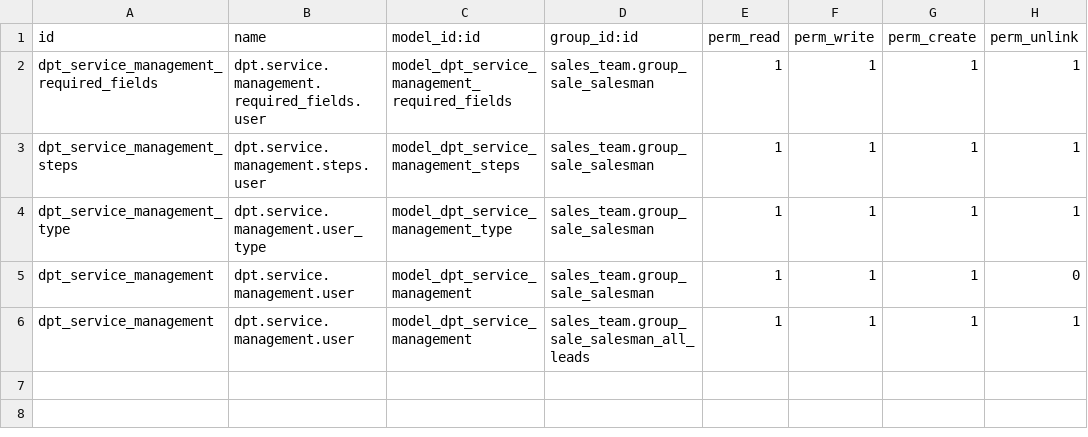
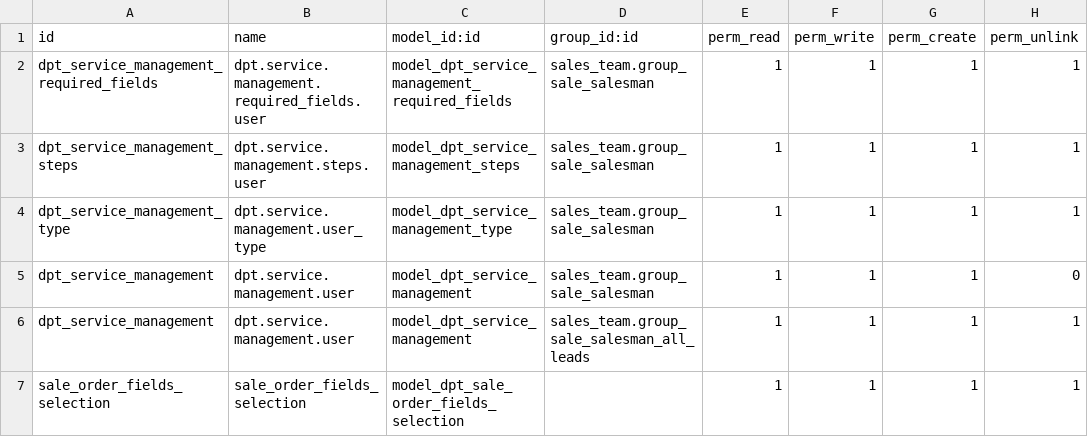
Before and after one commit to cuonglv176/Odoo-DPT, a CSV file: dpt_service_management/security/ir.model.access.csv, drawn as a sheet.

Commit message:
Bổ sung tính giá theo đơn vị sản phẩm dạng selection

```diff
--- a/dpt_service_management/security/ir.model.access.csv
+++ b/dpt_service_management/security/ir.model.access.csv
@@ -6 +6,2 @@ dpt_service_management,dpt.service.management.user,model_dpt_service_management,
 dpt_service_management,dpt.service.management.user,model_dpt_service_management,sales_team.group_sale_salesman_all_leads,1,1,1,1
+sale_order_fields_selection,sale_order_fields_selection,model_dpt_sale_order_fields_selection,,1,1,1,1
```
Also changed, not shown: 4 other files.
